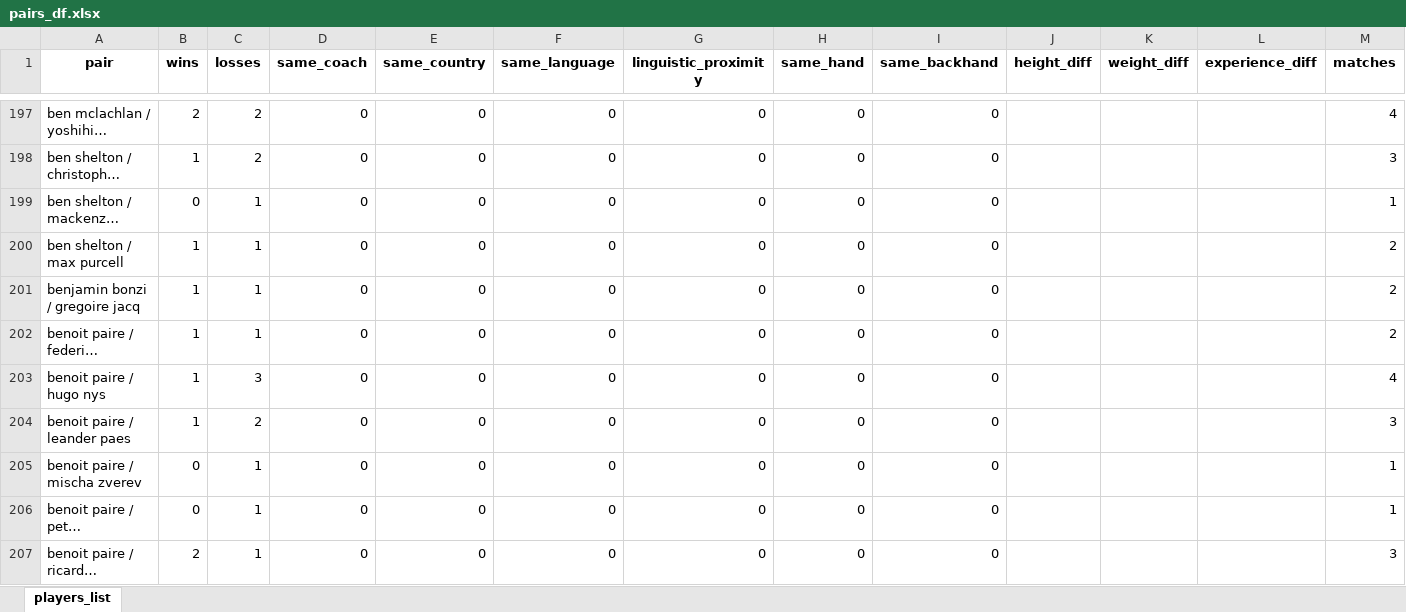
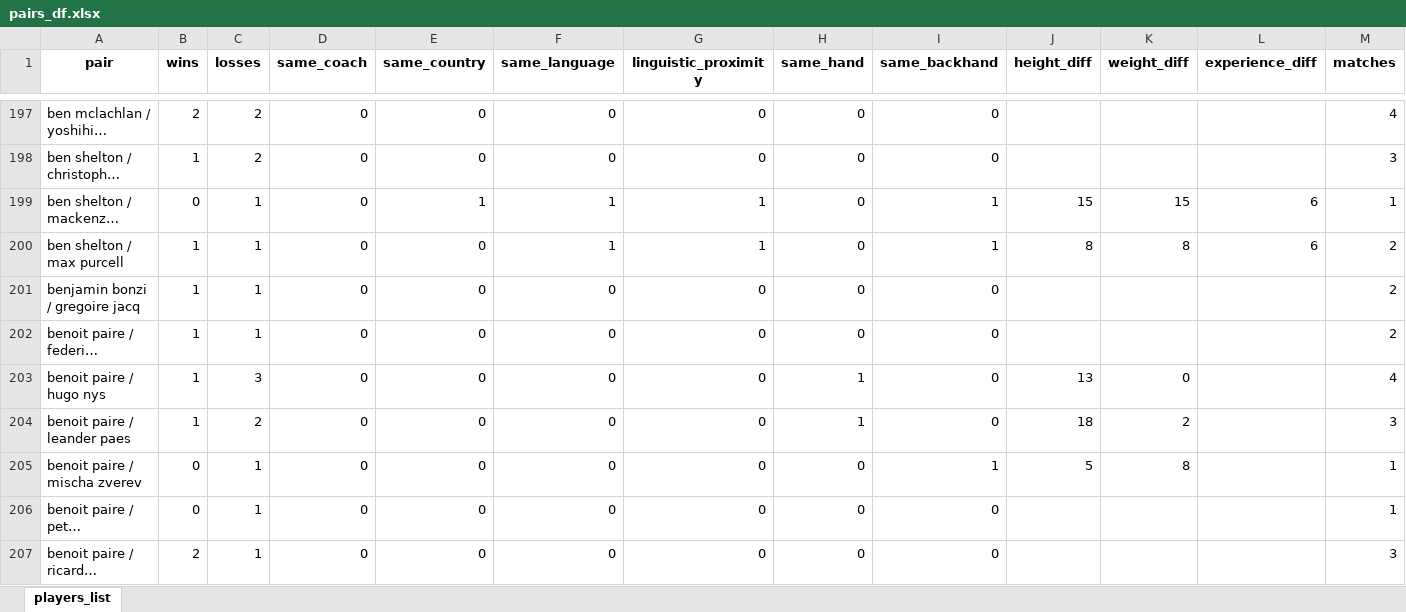
Before and after one commit to AEGDDI/tennis-homophily, an Excel workbook: data/atp/pairs_df.xlsx, sheet players_list, drawn as a sheet; only a part is shown, gaps mark what is left out; long unchanged cells end in …; values as stored, in another font and other column widths than the file's, no borders; the diff covers the shown part only; the diff names each change by its address in the sheet, - before the commit and + after, or states it on an @@ line.

Commit message:
merging and stats
improved merging process players with matches and add some stats for pairs

```diff
--- a/data/atp/pairs_df.xlsx (sheet players_list)
+++ b/data/atp/pairs_df.xlsx (sheet players_list)
-E199 (same_country): 0
+E199 (same_country): 1
-F199:F200 (same_language): 0
+F199:F200 (same_language): 1
-G199:G200 (linguistic_proximity): 0
+G199:G200 (linguistic_proximity): 1
-I199:I200 (same_backhand): 0
+I199:I200 (same_backhand): 1
-J199 (height_diff): (empty)
+J199 (height_diff): 15
-K199 (weight_diff): (empty)
+K199 (weight_diff): 15
-L199:L200 (experience_diff): (empty)
+L199:L200 (experience_diff): 6
-J200 (height_diff): (empty)
+J200 (height_diff): 8
-K200 (weight_diff): (empty)
+K200 (weight_diff): 8
-H203:H204 (same_hand): 0
+H203:H204 (same_hand): 1
-J203 (height_diff): (empty)
+J203 (height_diff): 13
-K203 (weight_diff): (empty)
+K203 (weight_diff): 0
-J204 (height_diff): (empty)
+J204 (height_diff): 18
-K204 (weight_diff): (empty)
+K204 (weight_diff): 2
-I205 (same_backhand): 0
+I205 (same_backhand): 1
-J205 (height_diff): (empty)
+J205 (height_diff): 5
-K205 (weight_diff): (empty)
+K205 (weight_diff): 8
```
Also changed, not shown: 505 edited cells elsewhere in this sheet, 5 other files.
